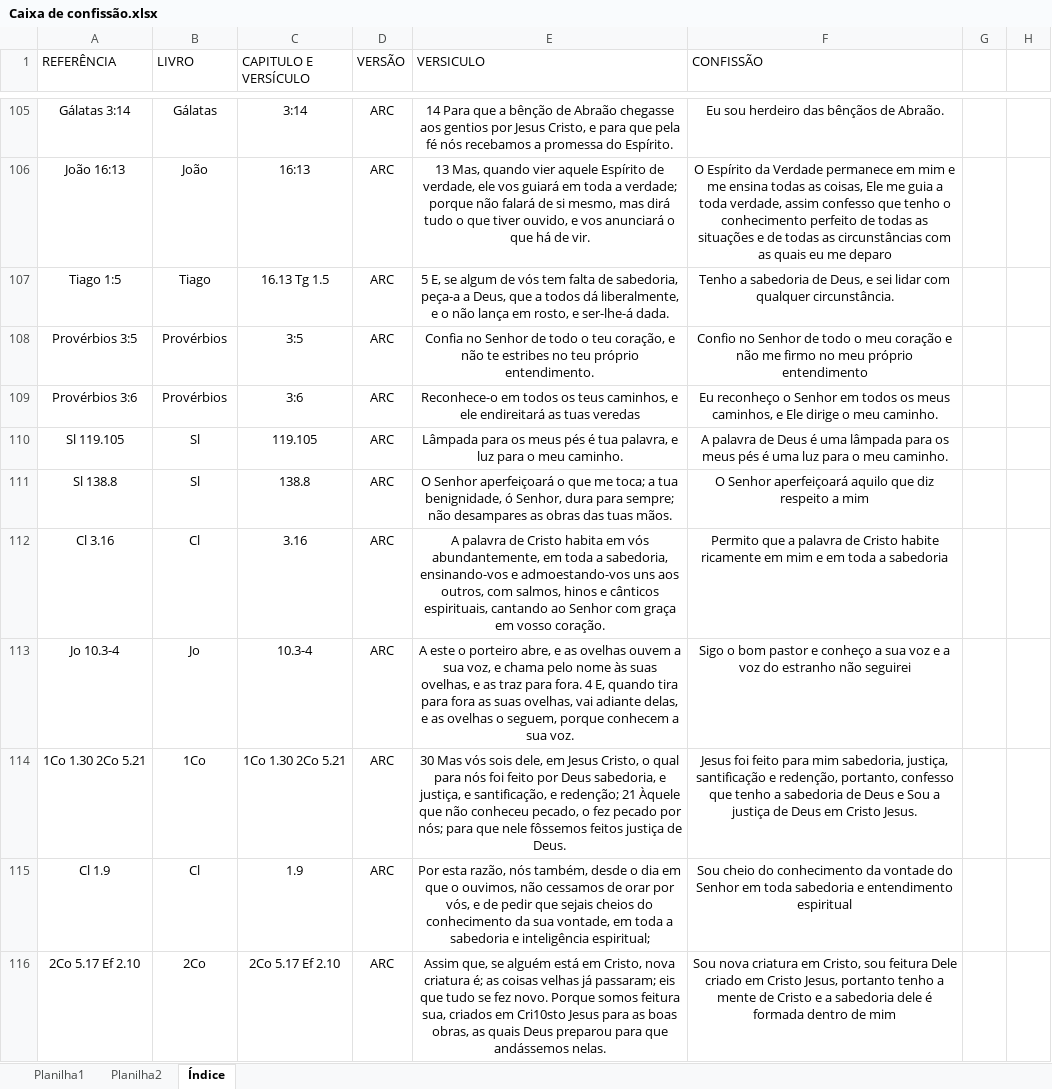
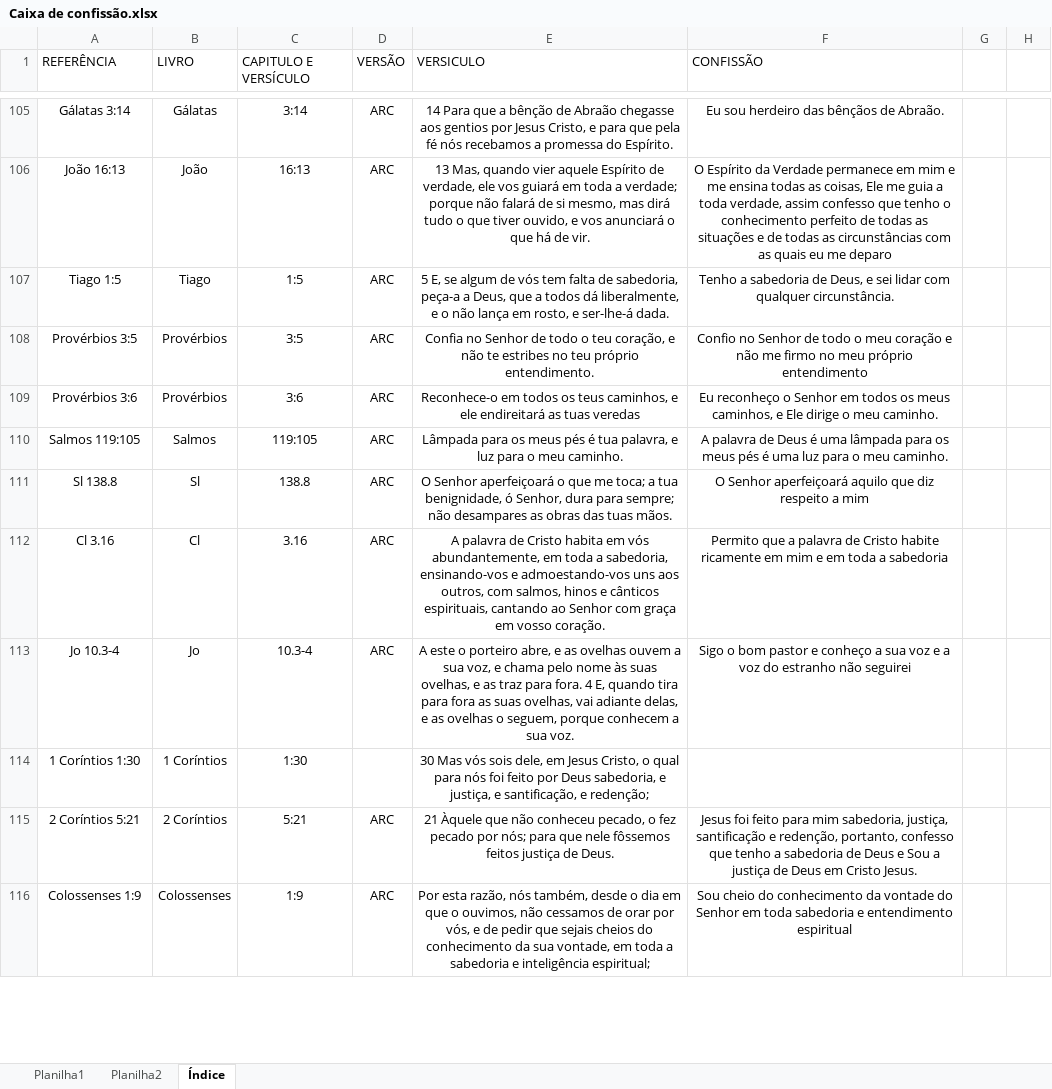
Before and after one commit to HeberSilverio/Projeto-JavaScript, an Excel workbook: Profundidade da fe/Caixa de confissão/Caixa de confissão.xlsx, sheet Índice, drawn as a sheet; only a part is shown, gaps mark what is left out; values as stored, in another font and other column widths than the file's, no borders; removed rows and columns are numbered as before the commit, all else as after; the diff covers the shown part only; the diff names each change by its address in the sheet, - before the commit and + after, or states it on an @@ line.

```diff
--- a/Profundidade da fe/Caixa de confissão/Caixa de confissão.xlsx (sheet Índice)
+++ b/Profundidade da fe/Caixa de confissão/Caixa de confissão.xlsx (sheet Índice)
-C107 (CAPITULO E VERSÍCULO): 16.13 Tg 1.5
+C107 (CAPITULO E VERSÍCULO): 1:5
-A110 (REFERÊNCIA): Sl 119.105
+A110 (REFERÊNCIA): Salmos 119:105
-B110 (LIVRO): Sl
+B110 (LIVRO): Salmos
-C110 (CAPITULO E VERSÍCULO): 119.105
+C110 (CAPITULO E VERSÍCULO): 119:105
-row 114: 1Co 1.30 2Co 5.21 | 1Co | 1Co 1.30 2Co 5.21 | ARC | 30 Mas vós sois dele, em Jesus Cristo, o qual para nós foi feito por Deus sabedoria, e justiça, e santificação, e redenção; 21 Àquele que não conheceu pecado, o fez pecado por nós; para que nele fôssemos feitos justiça de Deus. | Jesus foi feito para mim sabedoria, justiça, santificação e redenção, portanto, confesso que tenho a sabedoria de Deus e Sou a justiça de Deus em Cristo Jesus.
+row 114: 1 Coríntios 1:30 | 1 Coríntios | 1:30 |  | 30 Mas vós sois dele, em Jesus Cristo, o qual para nós foi feito por Deus sabedoria, e justiça, e santificação, e redenção;
+row 115: 2 Coríntios 5:21 | 2 Coríntios | 5:21 | ARC | 21 Àquele que não conheceu pecado, o fez pecado por nós; para que nele fôssemos feitos justiça de Deus. | Jesus foi feito para mim sabedoria, justiça, santificação e redenção, portanto, confesso que tenho a sabedoria de Deus e Sou a justiça de Deus em Cristo Jesus.
-A116 (REFERÊNCIA): Cl 1.9
+A116 (REFERÊNCIA): Colossenses 1:9
-B116 (LIVRO): Cl
+B116 (LIVRO): Colossenses
-C116 (CAPITULO E VERSÍCULO): 1.9
+C116 (CAPITULO E VERSÍCULO): 1:9
-row 116: 2Co 5.17 Ef 2.10 | 2Co | 2Co 5.17 Ef 2.10 | ARC | Assim que, se alguém está em Cristo, nova criatura é; as coisas velhas já passaram; eis que tudo se fez novo. Porque somos feitura sua, criados em Cri10sto Jesus para as boas obras, as quais Deus preparou para que andássemos nelas. | Sou nova criatura em Cristo, sou feitura Dele criado em Cristo Jesus, portanto tenho a mente de Cristo e a sabedoria dele é formada dentro de mim
```
Also changed, not shown: 8 added rows, 3 removed rows and 34 edited cells elsewhere in this sheet, 5 other files.
